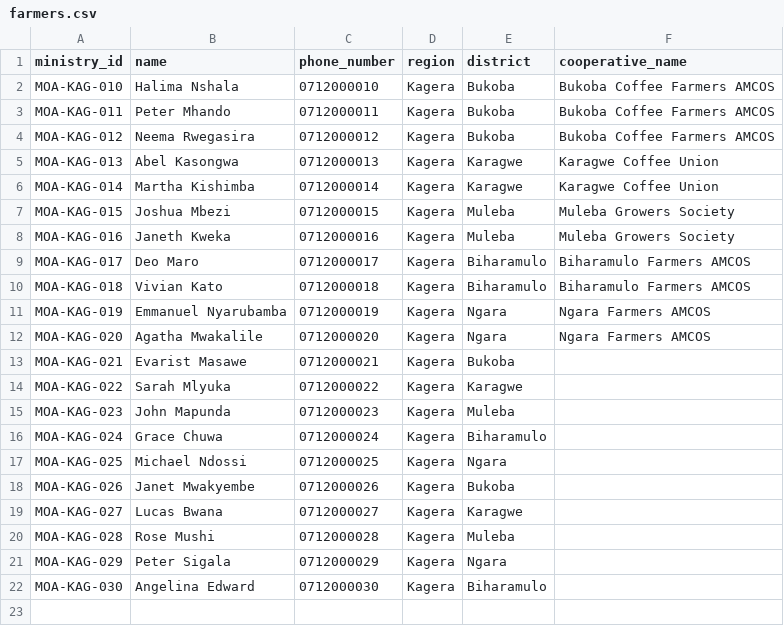
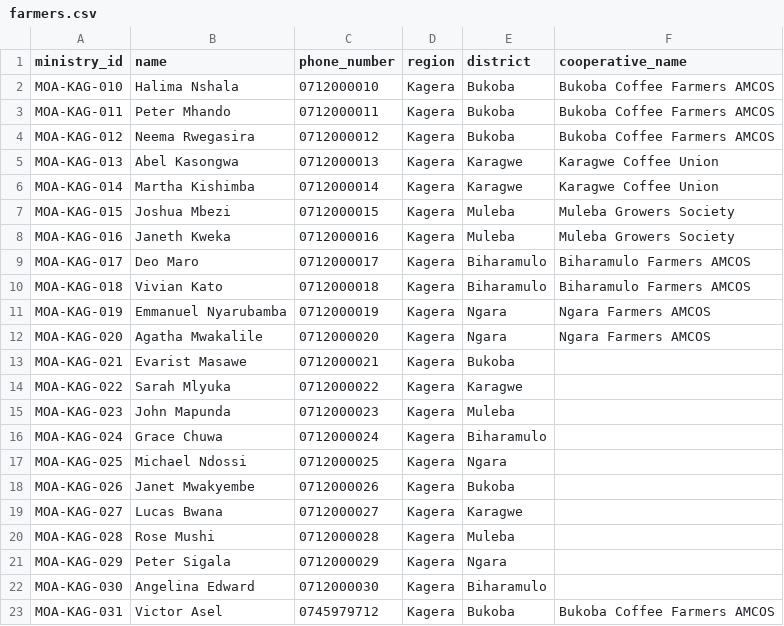
Before and after one commit to aselvicta/CoffeeChain, a CSV file: backend/data/farmers.csv, drawn as a sheet.

```diff
--- a/backend/data/farmers.csv
+++ b/backend/data/farmers.csv
@@ -22 +22,2 @@ MOA-KAG-029,Peter Sigala,0712000029,Kagera,Ngara,
 MOA-KAG-030,Angelina Edward,0712000030,Kagera,Biharamulo,
+MOA-KAG-031,Victor Asel,0745979712,Kagera,Bukoba,Bukoba Coffee Farmers AMCOS
```
Also changed, not shown: 16 other files.
